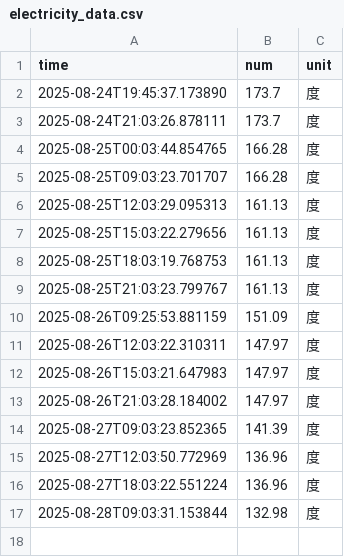
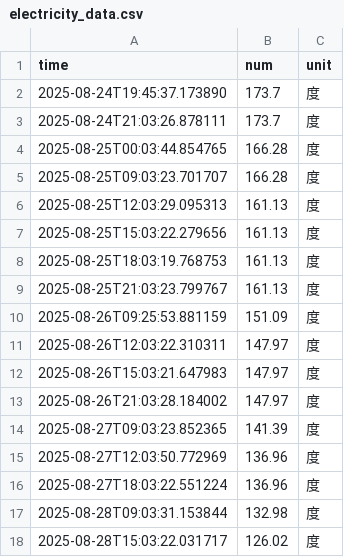
Before and after one commit to WuXiangM/nju_electric_monitor, a CSV file: data/electricity_data.csv, drawn as a sheet.

```diff
--- a/data/electricity_data.csv
+++ b/data/electricity_data.csv
@@ -17 +17,2 @@ time,num,unit
 2025-08-28T09:03:31.153844,132.98,度
+2025-08-28T15:03:22.031717,126.02,度
```
Also changed, not shown: 5 other files.
